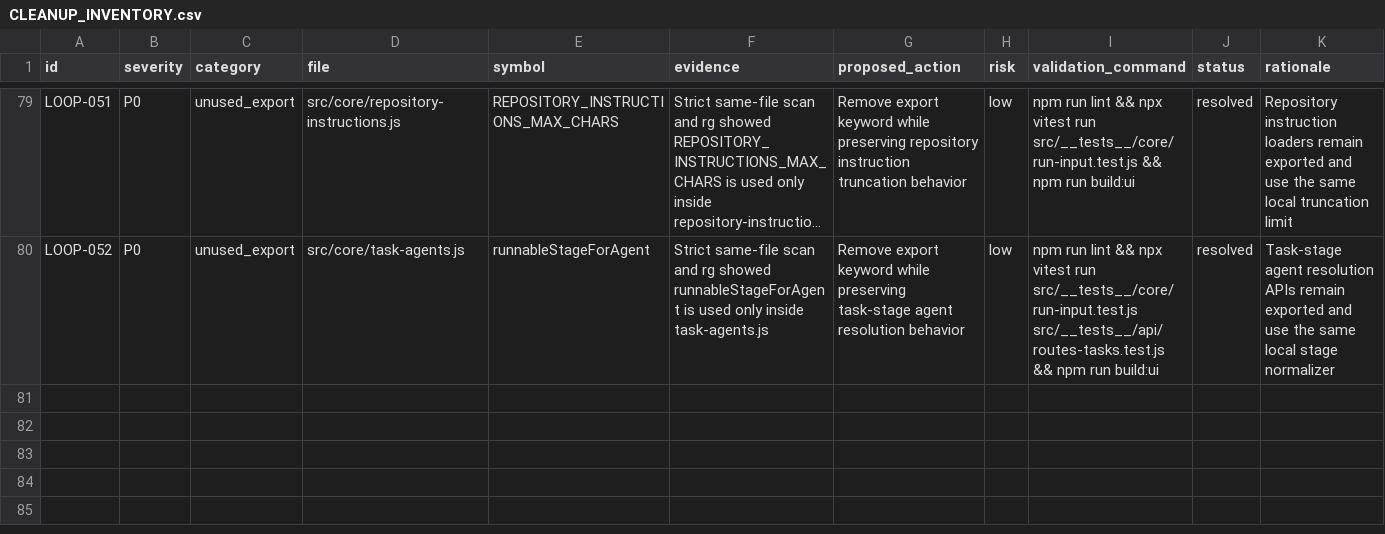
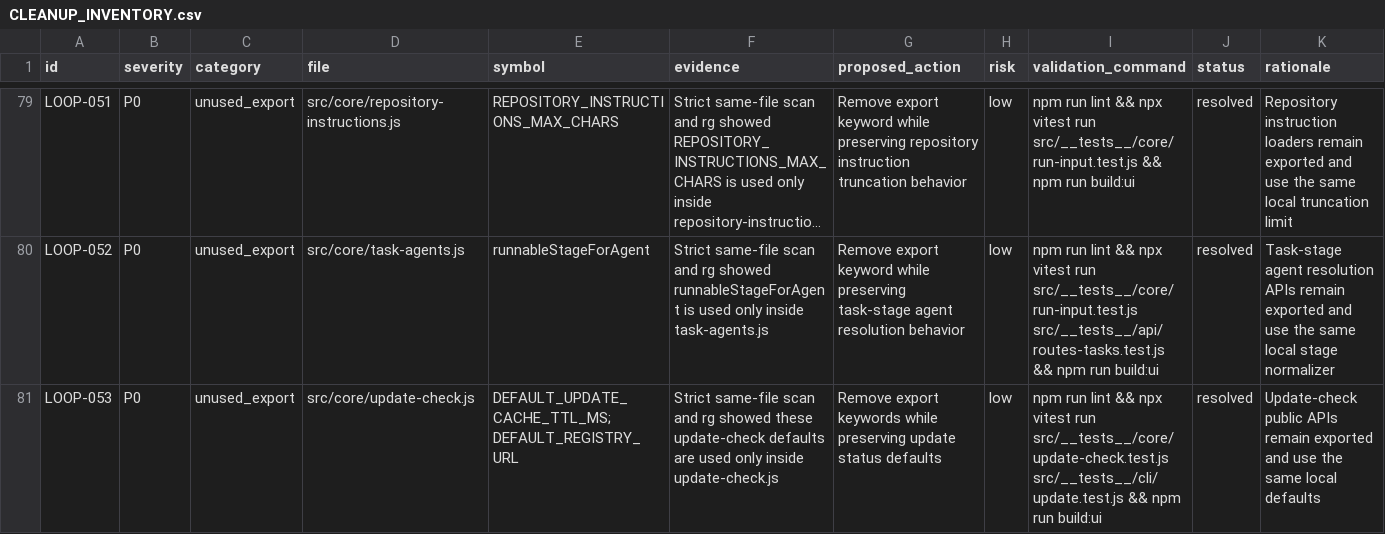
Before and after one commit to robertsreberski/worklab, a CSV file: .cleanup/CLEANUP_INVENTORY.csv, drawn as a sheet; only a part is shown, gaps mark what is left out; long unchanged cells end in ….

Commit message:
Internalize update check defaults

```diff
--- a/.cleanup/CLEANUP_INVENTORY.csv
+++ b/.cleanup/CLEANUP_INVENTORY.csv
@@ -80 +80,2 @@ id,severity,category,file,symbol,evidence,proposed_action,risk,validation_comman
 "LOOP-052","P0","unused_export","src/core/task-agents.js","runnableStageForAgent","Strict same-file scan and rg showed runnableStageForAgent is used only inside task-agents.js","Remove export keyword while preserving task-stage agent resolution behavior","low","npm run lint && npx vitest run src/__tests__/core/run-input.test.js src/__tests__/api/routes-tasks.test.js && npm run build:ui","resolved","Task-stage agent resolution APIs remain exported and use the same local stage normalizer"
+"LOOP-053","P0","unused_export","src/core/update-check.js","DEFAULT_UPDATE_CACHE_TTL_MS; DEFAULT_REGISTRY_URL","Strict same-file scan and rg showed these update-check defaults are used only inside update-check.js","Remove export keywords while preserving update status defaults","low","npm run lint && npx vitest run src/__tests__/core/update-check.test.js src/__tests__/cli/update.test.js && npm run build:ui","resolved","Update-check public APIs remain exported and use the same local defaults"
```
Also changed, not shown: 1 other file.
